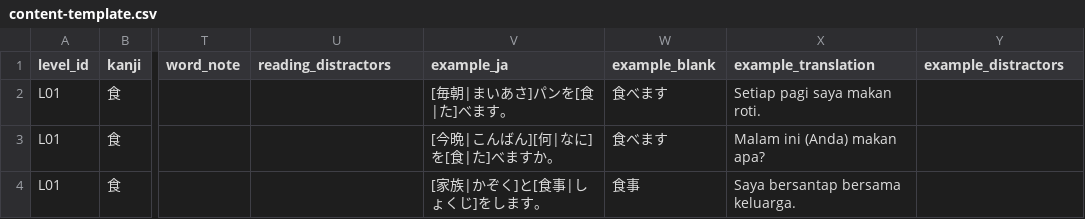
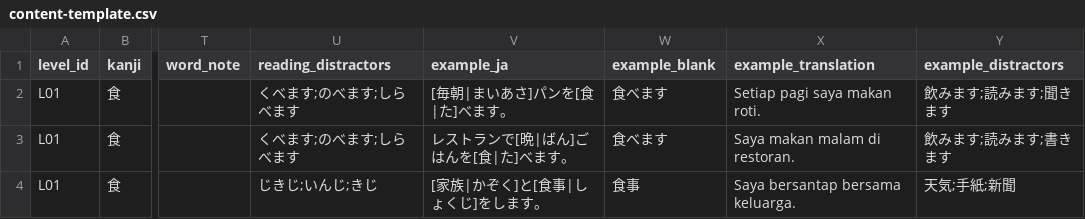
Before and after one commit to inmaliik/kanji-bertahap, a CSV file: tools/content-template.csv, drawn as a sheet; only a part is shown, gaps mark what is left out; the diff names each change by its address in the sheet, - before the commit and + after, or states it on an @@ line.

```diff
--- a/tools/content-template.csv
+++ b/tools/content-template.csv
-U2:U3 (reading_distractors): (empty)
+U2:U3 (reading_distractors): くべます;のべます;しらべます
-Y2 (example_distractors): (empty)
+Y2 (example_distractors): 飲みます;読みます;聞きます
-V3 (example_ja): [今晩|こんばん][何|なに]を[食|た]べますか。
+V3 (example_ja): レストランで[晩|ばん]ごはんを[食|た]べます。
-X3 (example_translation): Malam ini (Anda) makan apa?
+X3 (example_translation): Saya makan malam di restoran.
-Y3 (example_distractors): (empty)
+Y3 (example_distractors): 飲みます;読みます;書きます
-U4 (reading_distractors): (empty)
+U4 (reading_distractors): じきじ;いんじ;きじ
-Y4 (example_distractors): (empty)
+Y4 (example_distractors): 天気;手紙;新聞
```
Also changed, not shown: 1 other file.
